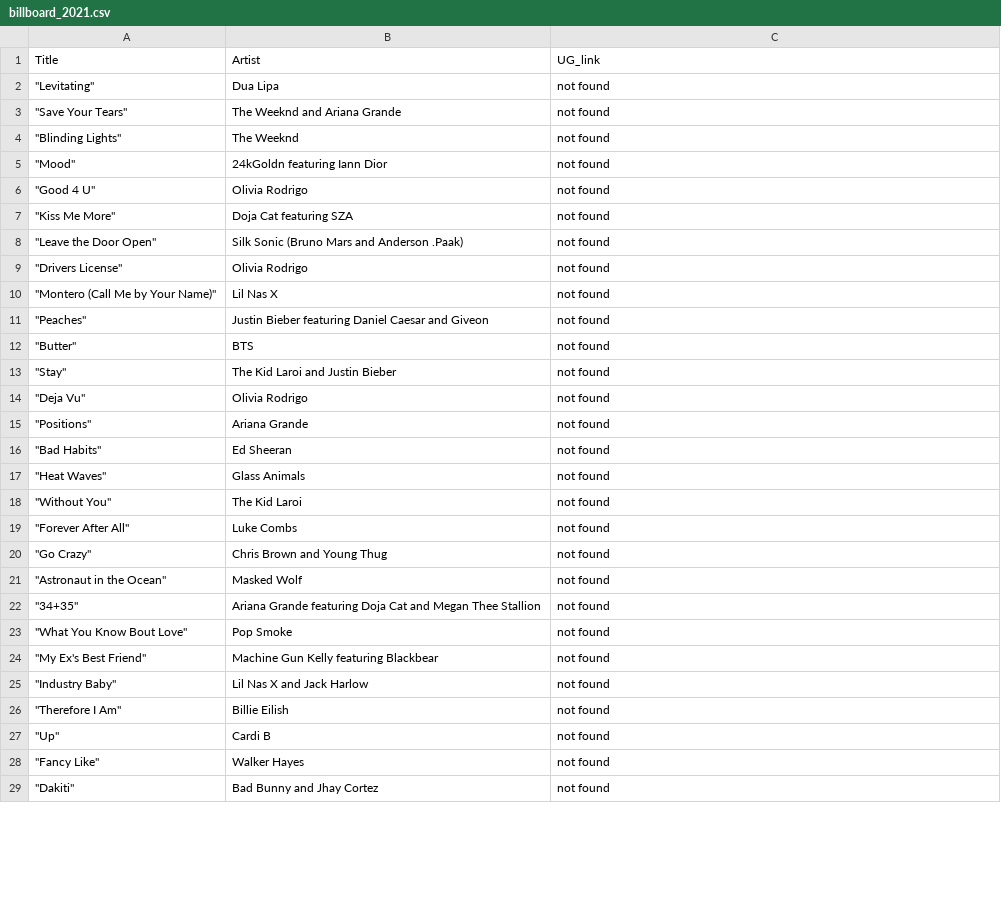
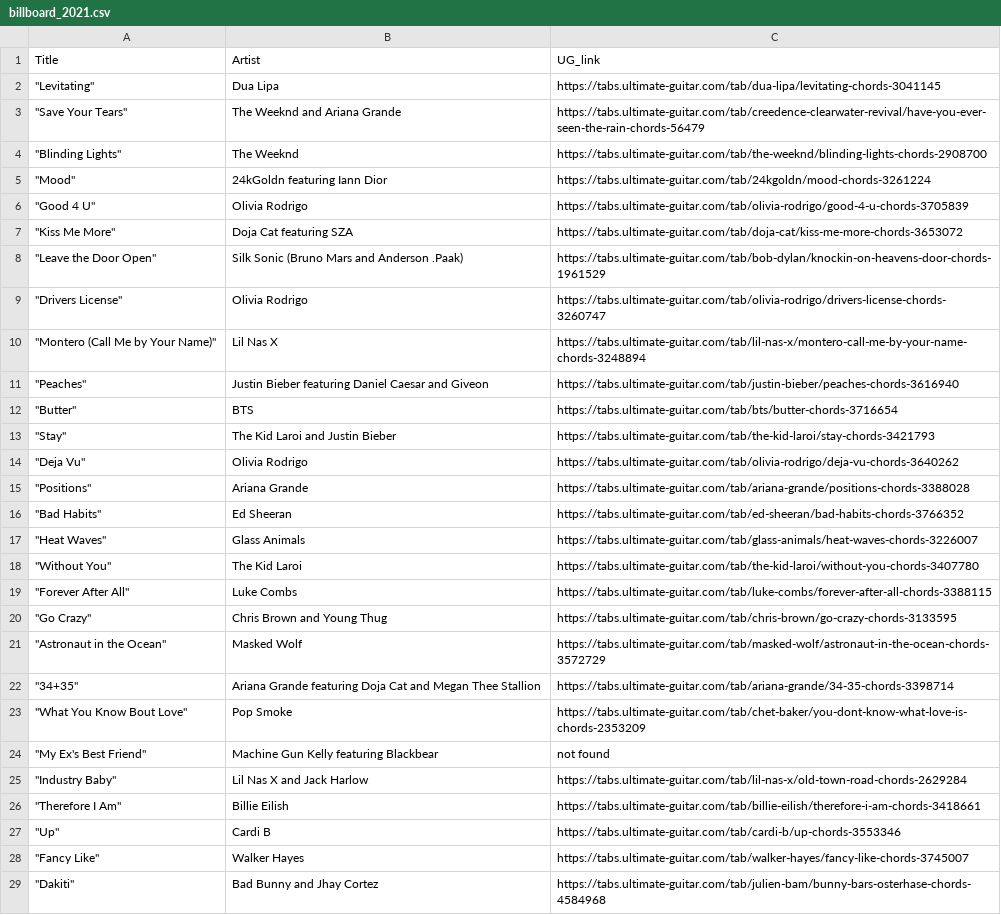
Before and after one commit to spacesweedkid-27/Data-Science-Project-WS2425, a CSV file: data/chords/billboard_2021.csv, drawn as a sheet; only a part is shown; the diff covers the shown part only.

```diff
--- a/data/chords/billboard_2021.csv
+++ b/data/chords/billboard_2021.csv
@@ -1,29 +1,29 @@
 Title,Artist,UG_link
-"""Levitating""",Dua Lipa,not found
-"""Save Your Tears""",The Weeknd and Ariana Grande,not found
-"""Blinding Lights""",The Weeknd,not found
-"""Mood""",24kGoldn featuring Iann Dior,not found
-"""Good 4 U""",Olivia Rodrigo,not found
-"""Kiss Me More""",Doja Cat featuring SZA,not found
-"""Leave the Door Open""",Silk Sonic (Bruno Mars and Anderson .Paak),not found
-"""Drivers License""",Olivia Rodrigo,not found
-"""Montero (Call Me by Your Name)""",Lil Nas X,not found
-"""Peaches""",Justin Bieber featuring Daniel Caesar and Giveon,not found
-"""Butter""",BTS,not found
-"""Stay""",The Kid Laroi and Justin Bieber,not found
-"""Deja Vu""",Olivia Rodrigo,not found
-"""Positions""",Ariana Grande,not found
-"""Bad Habits""",Ed Sheeran,not found
-"""Heat Waves""",Glass Animals,not found
-"""Without You""",The Kid Laroi,not found
-"""Forever After All""",Luke Combs,not found
-"""Go Crazy""",Chris Brown and Young Thug,not found
-"""Astronaut in the Ocean""",Masked Wolf,not found
-"""34+35""",Ariana Grande featuring Doja Cat and Megan Thee Stallion,not found
-"""What You Know Bout Love""",Pop Smoke,not found
+"""Levitating""",Dua Lipa,https://tabs.ultimate-guitar.com/tab/dua-lipa/levitating-chords-3041145
+"""Save Your Tears""",The Weeknd and Ariana Grande,https://tabs.ultimate-guitar.com/tab/creedence-clearwater-revival/have-you-ever-seen-the-rain-chords-56479
+"""Blinding Lights""",The Weeknd,https://tabs.ultimate-guitar.com/tab/the-weeknd/blinding-lights-chords-2908700
+"""Mood""",24kGoldn featuring Iann Dior,https://tabs.ultimate-guitar.com/tab/24kgoldn/mood-chords-3261224
+"""Good 4 U""",Olivia Rodrigo,https://tabs.ultimate-guitar.com/tab/olivia-rodrigo/good-4-u-chords-3705839
+"""Kiss Me More""",Doja Cat featuring SZA,https://tabs.ultimate-guitar.com/tab/doja-cat/kiss-me-more-chords-3653072
+"""Leave the Door Open""",Silk Sonic (Bruno Mars and Anderson .Paak),https://tabs.ultimate-guitar.com/tab/bob-dylan/knockin-on-heavens-door-chords-1961529
+"""Drivers License""",Olivia Rodrigo,https://tabs.ultimate-guitar.com/tab/olivia-rodrigo/drivers-license-chords-3260747
+"""Montero (Call Me by Your Name)""",Lil Nas X,https://tabs.ultimate-guitar.com/tab/lil-nas-x/montero-call-me-by-your-name-chords-3248894
+"""Peaches""",Justin Bieber featuring Daniel Caesar and Giveon,https://tabs.ultimate-guitar.com/tab/justin-bieber/peaches-chords-3616940
+"""Butter""",BTS,https://tabs.ultimate-guitar.com/tab/bts/butter-chords-3716654
+"""Stay""",The Kid Laroi and Justin Bieber,https://tabs.ultimate-guitar.com/tab/the-kid-laroi/stay-chords-3421793
+"""Deja Vu""",Olivia Rodrigo,https://tabs.ultimate-guitar.com/tab/olivia-rodrigo/deja-vu-chords-3640262
+"""Positions""",Ariana Grande,https://tabs.ultimate-guitar.com/tab/ariana-grande/positions-chords-3388028
+"""Bad Habits""",Ed Sheeran,https://tabs.ultimate-guitar.com/tab/ed-sheeran/bad-habits-chords-3766352
+"""Heat Waves""",Glass Animals,https://tabs.ultimate-guitar.com/tab/glass-animals/heat-waves-chords-3226007
+"""Without You""",The Kid Laroi,https://tabs.ultimate-guitar.com/tab/the-kid-laroi/without-you-chords-3407780
+"""Forever After All""",Luke Combs,https://tabs.ultimate-guitar.com/tab/luke-combs/forever-after-all-chords-3388115
+"""Go Crazy""",Chris Brown and Young Thug,https://tabs.ultimate-guitar.com/tab/chris-brown/go-crazy-chords-3133595
+"""Astronaut in the Ocean""",Masked Wolf,https://tabs.ultimate-guitar.com/tab/masked-wolf/astronaut-in-the-ocean-chords-3572729
+"""34+35""",Ariana Grande featuring Doja Cat and Megan Thee Stallion,https://tabs.ultimate-guitar.com/tab/ariana-grande/34-35-chords-3398714
+"""What You Know Bout Love""",Pop Smoke,https://tabs.ultimate-guitar.com/tab/chet-baker/you-dont-know-what-love-is-chords-2353209
 """My Ex's Best Friend""",Machine Gun Kelly featuring Blackbear,not found
-"""Industry Baby""",Lil Nas X and Jack Harlow,not found
-"""Therefore I Am""",Billie Eilish,not found
-"""Up""",Cardi B,not found
-"""Fancy Like""",Walker Hayes,not found
-"""Dakiti""",Bad Bunny and Jhay Cortez,not found
+"""Industry Baby""",Lil Nas X and Jack Harlow,https://tabs.ultimate-guitar.com/tab/lil-nas-x/old-town-road-chords-2629284
+"""Therefore I Am""",Billie Eilish,https://tabs.ultimate-guitar.com/tab/billie-eilish/therefore-i-am-chords-3418661
+"""Up""",Cardi B,https://tabs.ultimate-guitar.com/tab/cardi-b/up-chords-3553346
+"""Fancy Like""",Walker Hayes,https://tabs.ultimate-guitar.com/tab/walker-hayes/fancy-like-chords-3745007
+"""Dakiti""",Bad Bunny and Jhay Cortez,https://tabs.ultimate-guitar.com/tab/julien-bam/bunny-bars-osterhase-chords-4584968
```
Also changed, not shown: 57 edited cells elsewhere in this file, data/chords/billboard_2009.csv, data/chords/billboard_2010.csv, 14 other files.
